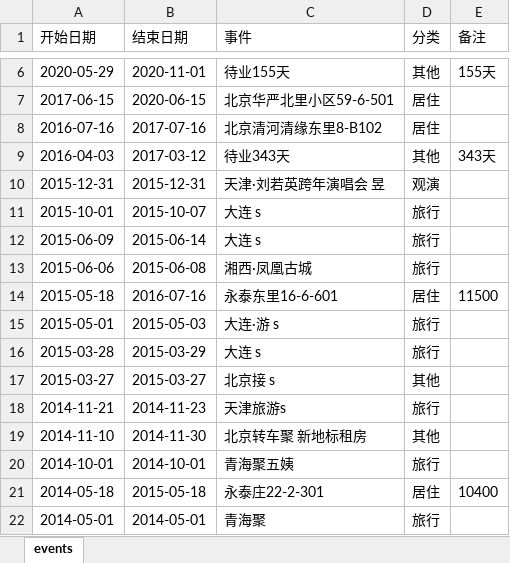
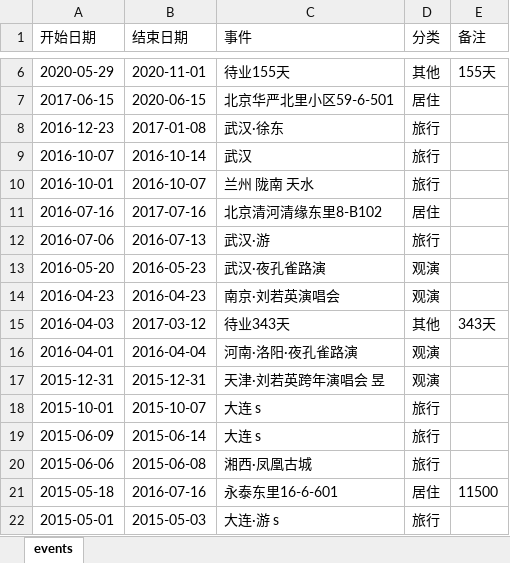
Before and after one commit to Sumer0825/Sumer, an Excel workbook: data/time.xlsx, sheet events, drawn as a sheet; only a part is shown, gaps mark what is left out; the shorter side is filled out with more unchanged rows; values as stored, in another font and other column widths than the file's, no borders; the diff names each change by its address in the sheet, - before the commit and + after, or states it on an @@ line.

Commit message:
时光自撰集同步 2026-10-29 09:08

```diff
--- a/data/time.xlsx (sheet events)
+++ b/data/time.xlsx (sheet events)
+row 8: 2016-12-23 | 2017-01-08 | 武汉·徐东 | 旅行
+row 9: 2016-10-07 | 2016-10-14 | 武汉 | 旅行
+row 10: 2016-10-01 | 2016-10-07 | 兰州 陇南 天水 | 旅行
+row 12: 2016-07-06 | 2016-07-13 | 武汉·游 | 旅行
+row 13: 2016-05-20 | 2016-05-23 | 武汉·夜孔雀路演 | 观演
+row 14: 2016-04-23 | 2016-04-23 | 南京·刘若英演唱会 | 观演
+row 16: 2016-04-01 | 2016-04-04 | 河南·洛阳·夜孔雀路演 | 观演
```
